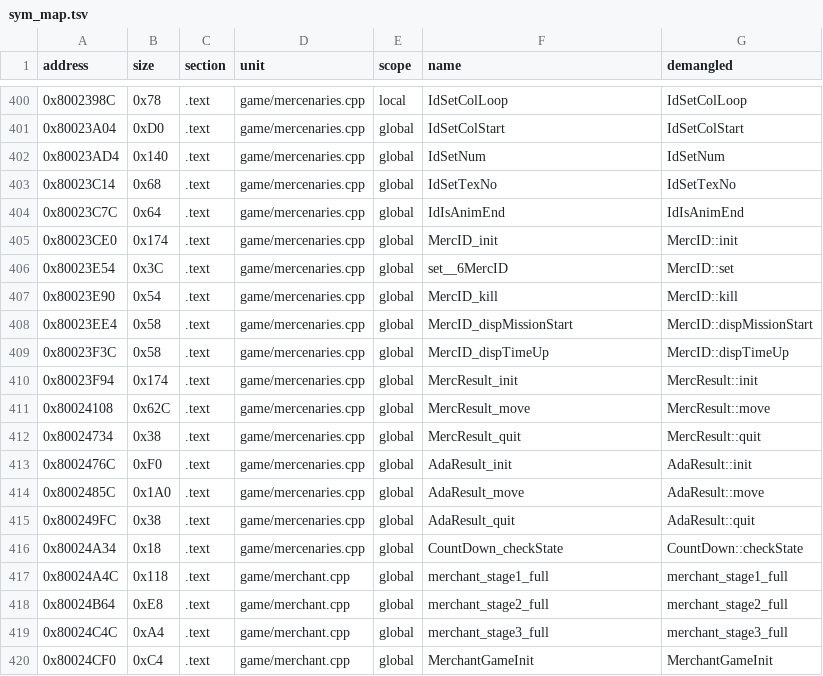
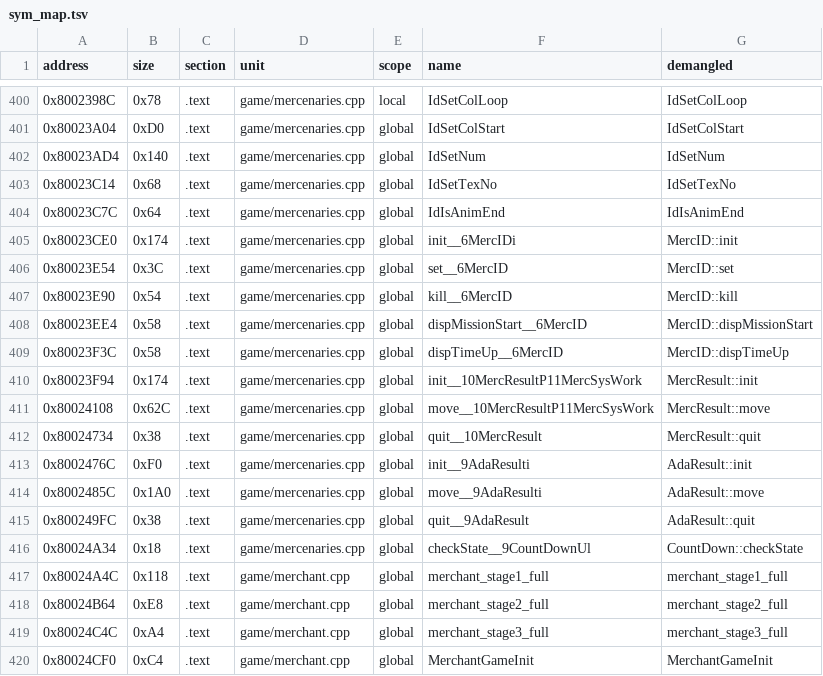
Before and after one commit to Penguinjanator/re4, a TSV file: config/G4BE08/sym_map.tsv, drawn as a sheet; only a part is shown, gaps mark what is left out.

Commit message:
mercenaries written unverified (MercSysWork/MercID/MercResult layouts); CountDown::checkState(u32)

```diff
--- a/config/G4BE08/sym_map.tsv
+++ b/config/G4BE08/sym_map.tsv
@@ -404,14 +404,14 @@ address	size	section	unit	scope	name	demangled
 0x80023C7C	0x64	.text	game/mercenaries.cpp	global	IdIsAnimEnd	IdIsAnimEnd
-0x80023CE0	0x174	.text	game/mercenaries.cpp	global	MercID_init	MercID::init
+0x80023CE0	0x174	.text	game/mercenaries.cpp	global	init__6MercIDi	MercID::init
 0x80023E54	0x3C	.text	game/mercenaries.cpp	global	set__6MercID	MercID::set
-0x80023E90	0x54	.text	game/mercenaries.cpp	global	MercID_kill	MercID::kill
-0x80023EE4	0x58	.text	game/mercenaries.cpp	global	MercID_dispMissionStart	MercID::dispMissionStart
-0x80023F3C	0x58	.text	game/mercenaries.cpp	global	MercID_dispTimeUp	MercID::dispTimeUp
-0x80023F94	0x174	.text	game/mercenaries.cpp	global	MercResult_init	MercResult::init
-0x80024108	0x62C	.text	game/mercenaries.cpp	global	MercResult_move	MercResult::move
-0x80024734	0x38	.text	game/mercenaries.cpp	global	MercResult_quit	MercResult::quit
-0x8002476C	0xF0	.text	game/mercenaries.cpp	global	AdaResult_init	AdaResult::init
-0x8002485C	0x1A0	.text	game/mercenaries.cpp	global	AdaResult_move	AdaResult::move
-0x800249FC	0x38	.text	game/mercenaries.cpp	global	AdaResult_quit	AdaResult::quit
-0x80024A34	0x18	.text	game/mercenaries.cpp	global	CountDown_checkState	CountDown::checkState
+0x80023E90	0x54	.text	game/mercenaries.cpp	global	kill__6MercID	MercID::kill
+0x80023EE4	0x58	.text	game/mercenaries.cpp	global	dispMissionStart__6MercID	MercID::dispMissionStart
+0x80023F3C	0x58	.text	game/mercenaries.cpp	global	dispTimeUp__6MercID	MercID::dispTimeUp
+0x80023F94	0x174	.text	game/mercenaries.cpp	global	init__10MercResultP11MercSysWork	MercResult::init
+0x80024108	0x62C	.text	game/mercenaries.cpp	global	move__10MercResultP11MercSysWork	MercResult::move
+0x80024734	0x38	.text	game/mercenaries.cpp	global	quit__10MercResult	MercResult::quit
+0x8002476C	0xF0	.text	game/mercenaries.cpp	global	init__9AdaResulti	AdaResult::init
+0x8002485C	0x1A0	.text	game/mercenaries.cpp	global	move__9AdaResulti	AdaResult::move
+0x800249FC	0x38	.text	game/mercenaries.cpp	global	quit__9AdaResult	AdaResult::quit
+0x80024A34	0x18	.text	game/mercenaries.cpp	global	checkState__9CountDownUl	CountDown::checkState
 0x80024A4C	0x118	.text	game/merchant.cpp	global	merchant_stage1_full	merchant_stage1_full
```
Also changed, not shown: 9 other files.
